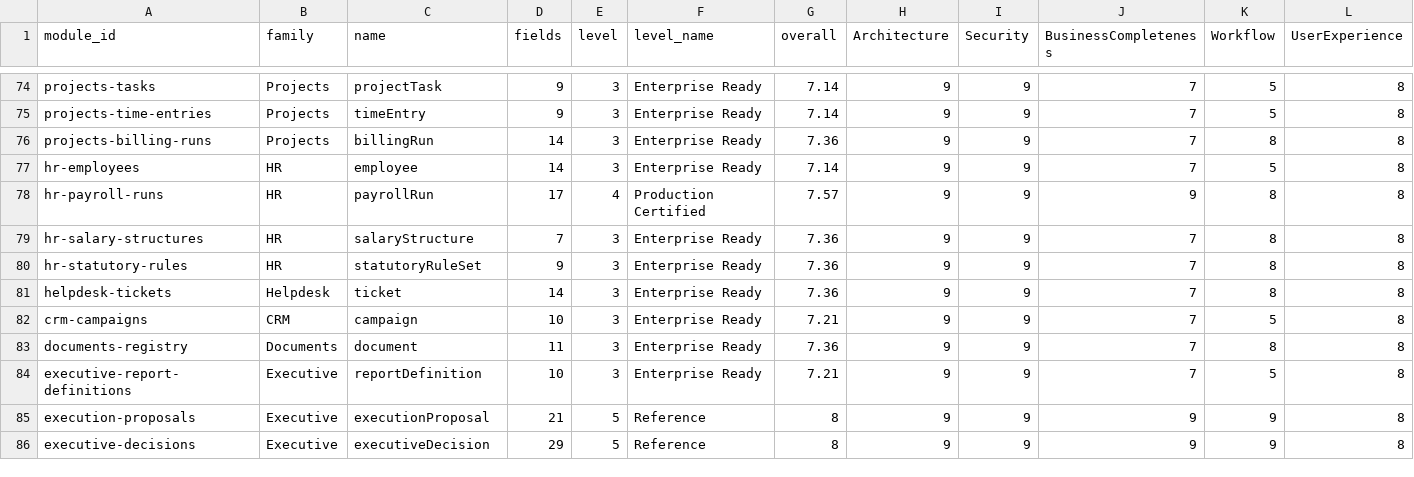
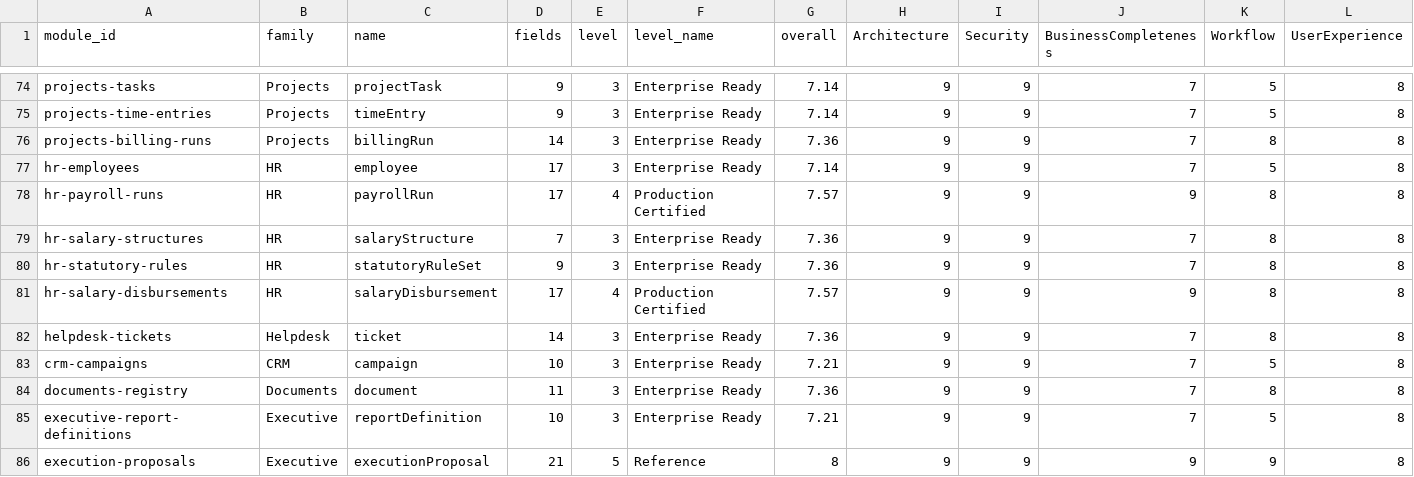
Before and after one commit to neuropauselab/neuropause-desktop, a CSV file: certification-matrix.csv, drawn as a sheet; only a part is shown, gaps mark what is left out; the shorter side is filled out with more unchanged rows; rows hold the shown columns only; the diff names each change by its address in the sheet, - before the commit and + after, or states it on an @@ line.

Commit message:
feat(hr): W6-A4 salary disbursement + bank advice — clears net-pay liability (Dr Salaries Payable / Cr Cash) for banked employees via idempotent JE-DISBURSE, generic NEFT advice file, unbanked held in payable not silently paid, additive employee bank fields with IFSC validation; certification 85→86

```diff
--- a/certification-matrix.csv
+++ b/certification-matrix.csv
-D77 (fields): 14
+D77 (fields): 17
+row 81: hr-salary-disbursements | HR | salaryDisbursement | 17 | 4 | Production Certified | 7.57 | 9 | 9 | 9 | 8 | 8
```
Also changed, not shown: 8 other files.
